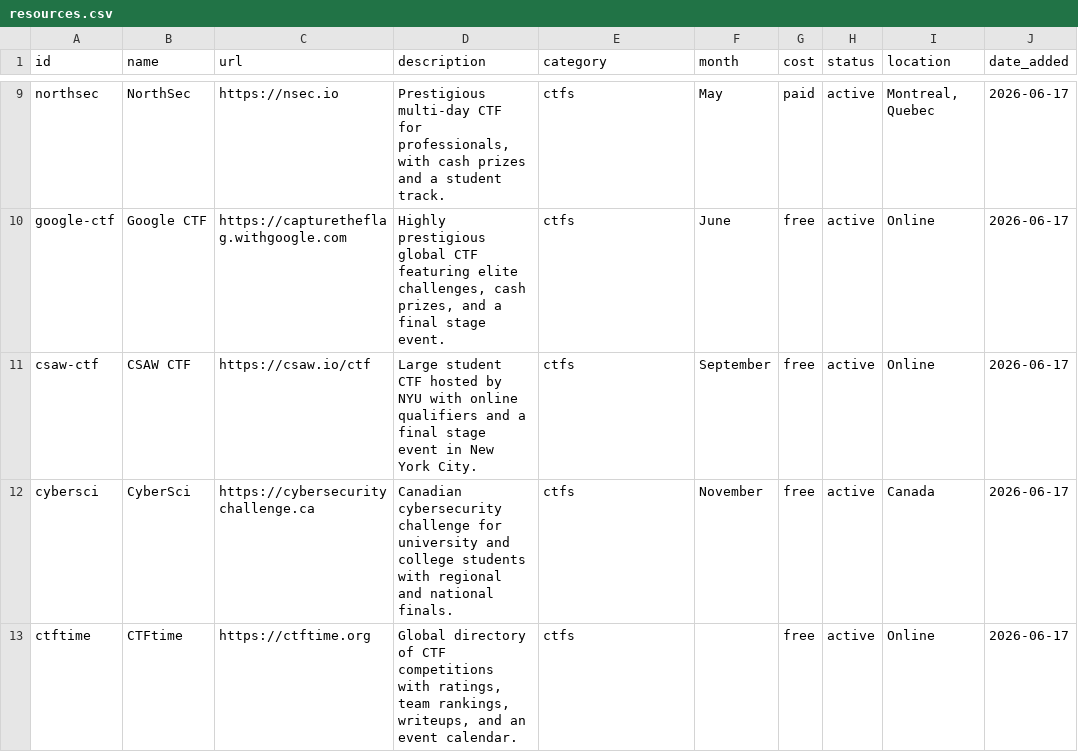
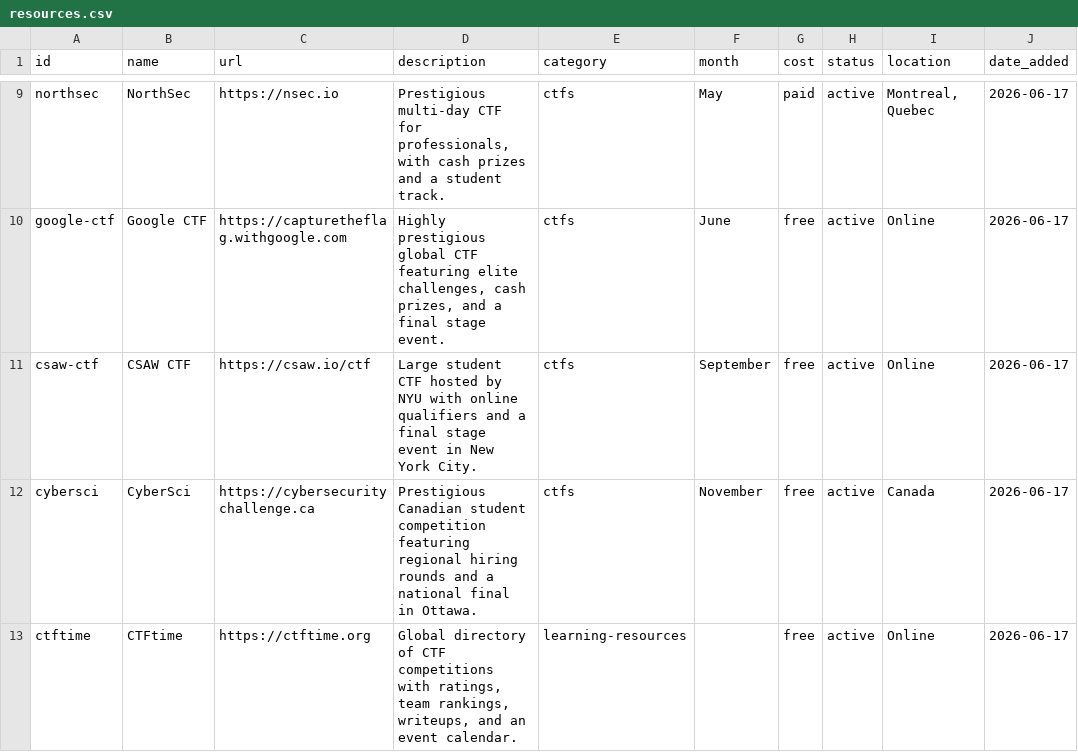
Before and after one commit to NicholasXydis/CSResourceHub, a CSV file: generated/resources.csv, drawn as a sheet; only a part is shown, gaps mark what is left out; the diff names each change by its address in the sheet, - before the commit and + after, or states it on an @@ line.

Commit message:
chore: reorganize ctftime to resources & update current CTFS

```diff
--- a/generated/resources.csv
+++ b/generated/resources.csv
-D12 (description): Canadian cybersecurity challenge for university and college students with regional and national finals.
+D12 (description): Prestigious Canadian student competition featuring regional hiring rounds and a national final in Ottawa.
-E13 (category): ctfs
+E13 (category): learning-resources
```
Also changed, not shown: 8 other files.
